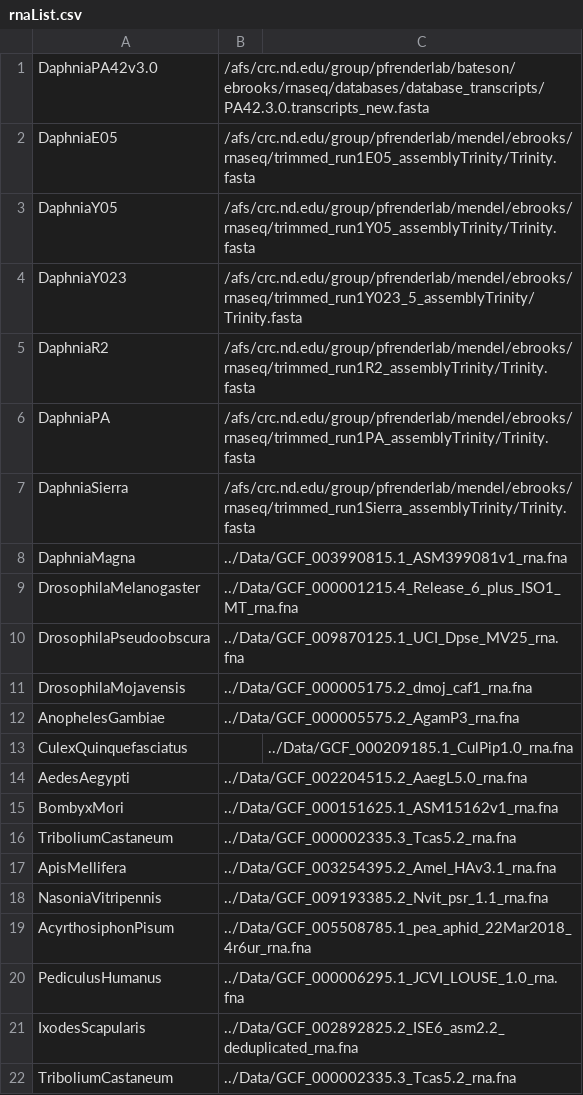
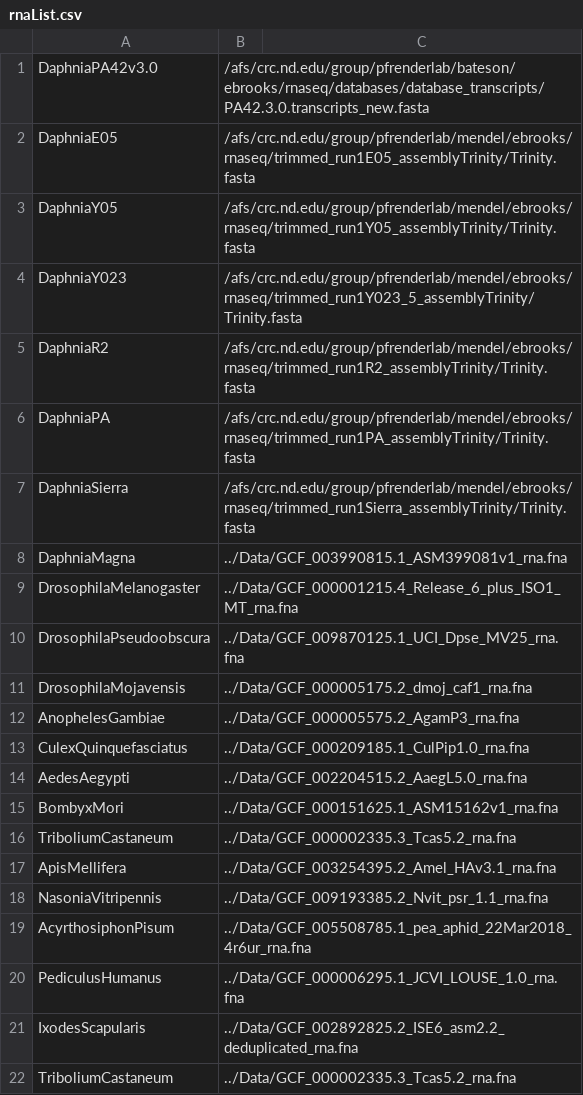
Before and after one commit to ElizabethBrooks/BIOS60132_FinalProject, a CSV file: rnaList.csv, drawn as a sheet.

```diff
--- a/rnaList.csv
+++ b/rnaList.csv
@@ -12,3 +12,3 @@ DrosophilaMojavensis,../Data/GCF_000005175.2_dmoj_caf1_rna.fna
 AnophelesGambiae,../Data/GCF_000005575.2_AgamP3_rna.fna
-CulexQuinquefasciatus,,../Data/GCF_000209185.1_CulPip1.0_rna.fna
+CulexQuinquefasciatus,../Data/GCF_000209185.1_CulPip1.0_rna.fna
 AedesAegypti,../Data/GCF_002204515.2_AaegL5.0_rna.fna
```
Also changed, not shown: genomicList.csv, 1 other file.
